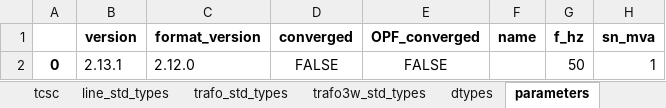
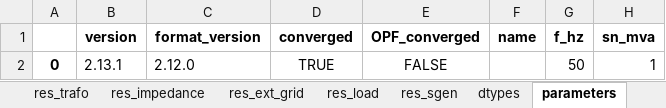
Before and after one commit to codet-glitch/RSAAT, an Excel workbook: delete/net_pp.xlsx, sheet parameters, drawn as a sheet; values as stored, in another font and other column widths than the file's, no borders; the diff names each change by its address in the sheet, - before the commit and + after, or states it on an @@ line.

```diff
--- a/delete/net_pp.xlsx (sheet parameters)
+++ b/delete/net_pp.xlsx (sheet parameters)
-sheet tab: tcsc
+sheet tab: res_trafo
+sheet tab: res_impedance
+sheet tab: res_ext_grid
+sheet tab: res_load
+sheet tab: res_sgen
-D2 (converged): FALSE
+D2 (converged): TRUE
```
Also changed, not shown: sheet trafo, sheet bus, sheet line, sheet sgen, sheet load, sheet dtypes, 2 more sheets, other sheet tabs, 23 other files.
